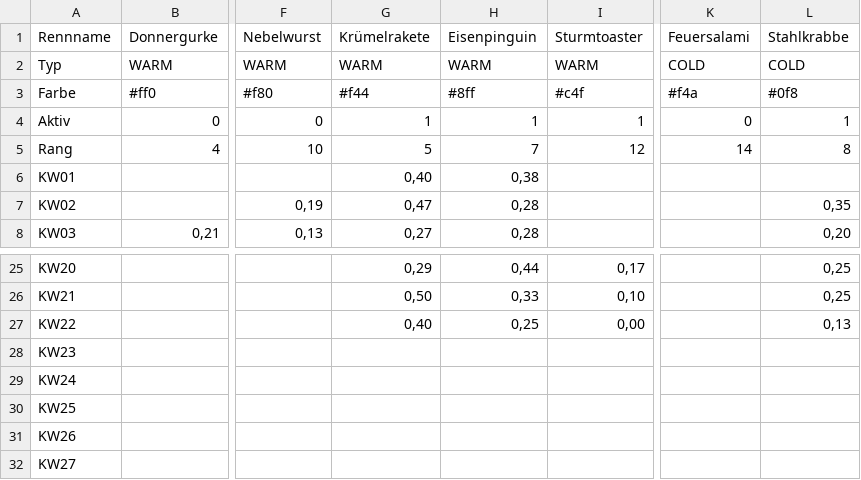
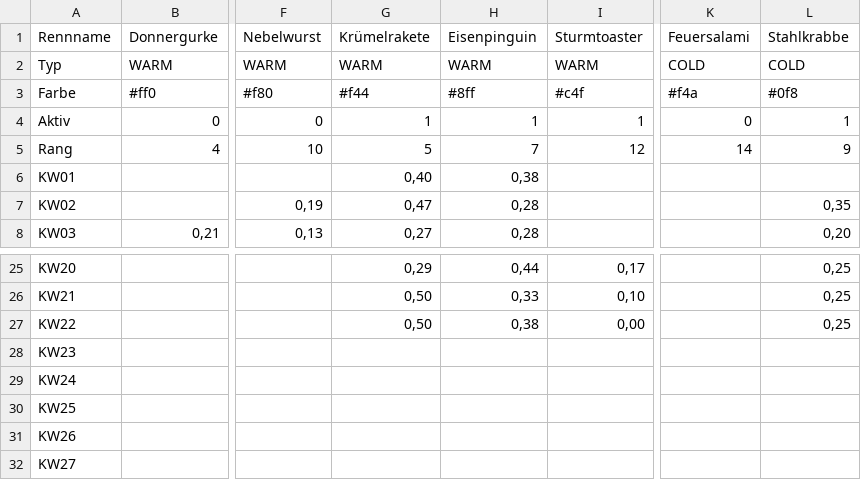
Before and after one commit to christianknoll-create/workflows, a TSV file: daten.tsv, drawn as a sheet; only a part is shown, gaps mark what is left out; the diff names each change by its address in the sheet, - before the commit and + after, or states it on an @@ line.

```diff
--- a/daten.tsv
+++ b/daten.tsv
-L5 (Stahlkrabbe): 8
+L5 (Stahlkrabbe): 9
-G27 (Krümelrakete): 0,40
+G27 (Krümelrakete): 0,50
-H27 (Eisenpinguin): 0,25
+H27 (Eisenpinguin): 0,38
-L27 (Stahlkrabbe): 0,13
+L27 (Stahlkrabbe): 0,25
```
